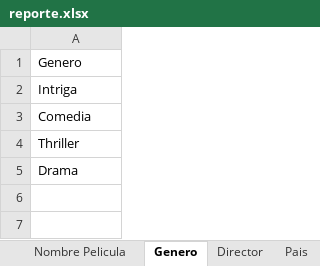
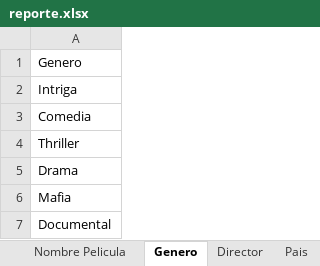
Before and after one commit to JJrose92/PruebaNetbeans, an Excel workbook: reporte.xlsx, sheet Genero, drawn as a sheet; values as stored, in another font and other column widths than the file's, no borders; the diff names each change by its address in the sheet, - before the commit and + after, or states it on an @@ line.

```diff
--- a/reporte.xlsx (sheet Genero)
+++ b/reporte.xlsx (sheet Genero)
+row 6: Mafia
+row 7: Documental
```
Also changed, not shown: sheet Pelicula, sheet Nombre Pelicula, 28 other files.
